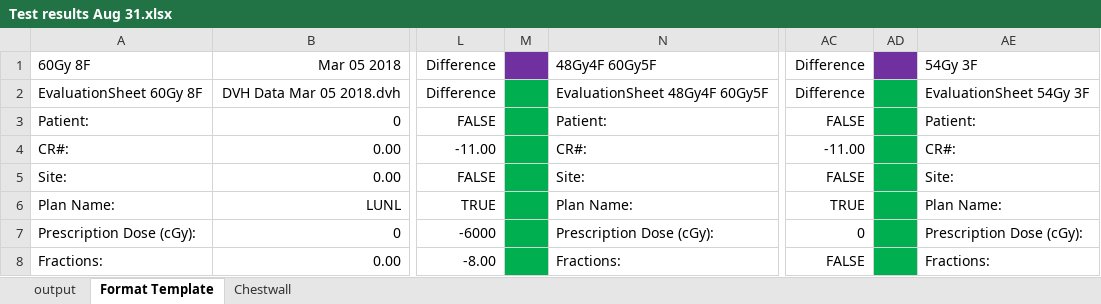
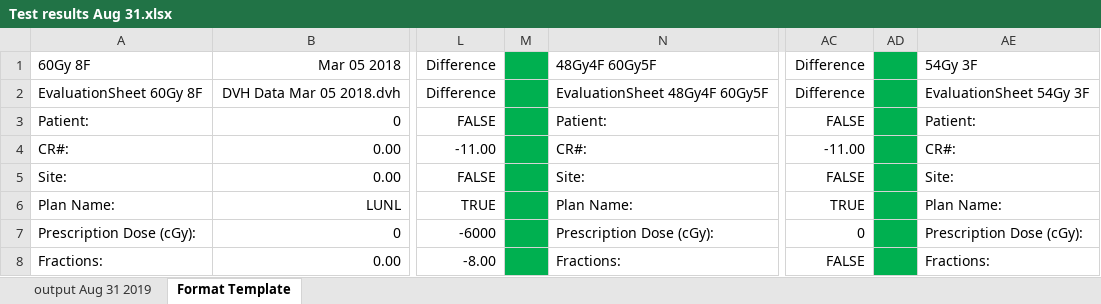
Before and after one commit to GregSal/PlanEvaluation, an Excel workbook: sabr_plan_report/SABR_Plan_Report_Testing/Output/Test results Aug 31.xlsx, sheet Format Template, drawn as a sheet; only a part is shown, gaps mark what is left out; values as stored, in another font and other column widths than the file's, no borders; conditional formats not drawn; the diff names each change by its address in the sheet, - before the commit and + after, or states it on an @@ line.

```diff
--- a/sabr_plan_report/SABR_Plan_Report_Testing/Output/Test results Aug 31.xlsx (sheet Format Template)
+++ b/sabr_plan_report/SABR_Plan_Report_Testing/Output/Test results Aug 31.xlsx (sheet Format Template)
-sheet tab: output
+sheet tab: output Aug 31 2019
-sheet tab: Chestwall
-M1 fill: #7030A0
+M1 fill: #00B050
-AD1 fill: #7030A0
+AD1 fill: #00B050
```
Also changed, not shown: sheet output Aug 31 2019, 44 other files.
